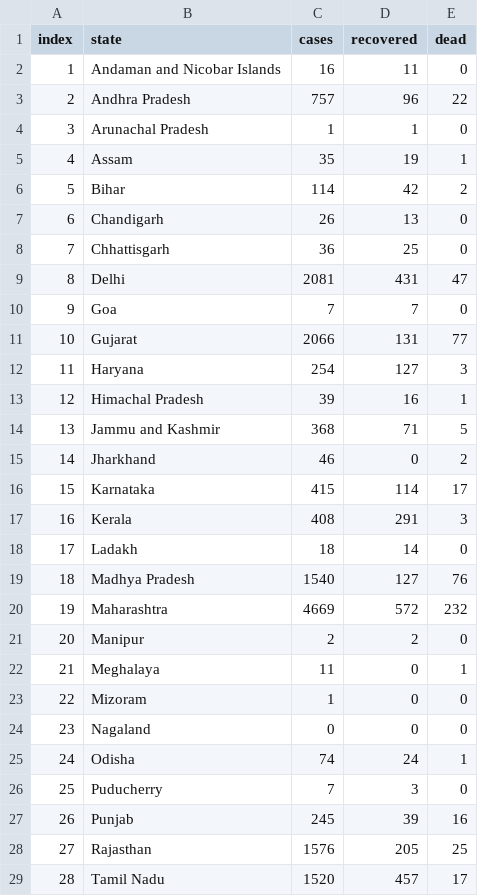
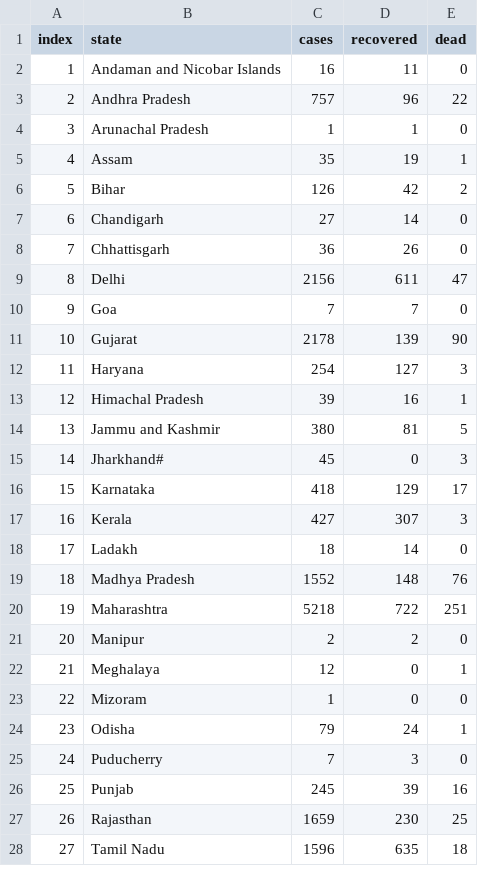
Before and after one commit to abhinavsri360/Web_scraper, a CSV file: cases.csv, drawn as a sheet; only a part is shown; removed rows and columns are numbered as before the commit, all else as after; the diff covers the shown part only; the diff names each change by its address in the sheet, - before the commit and + after, or states it on an @@ line.

Commit message:
data and indent update

```diff
--- a/cases.csv
+++ b/cases.csv
-C6 (cases): 114
+C6 (cases): 126
-C7 (cases): 26
+C7 (cases): 27
-D7 (recovered): 13
+D7 (recovered): 14
-D8 (recovered): 25
+D8 (recovered): 26
-C9 (cases): 2081
+C9 (cases): 2156
-D9 (recovered): 431
+D9 (recovered): 611
-C11 (cases): 2066
+C11 (cases): 2178
-D11 (recovered): 131
+D11 (recovered): 139
-E11 (dead): 77
+E11 (dead): 90
-C14 (cases): 368
+C14 (cases): 380
-D14 (recovered): 71
+D14 (recovered): 81
-row 15: 14 | Jharkhand | 46 | 0 | 2
+row 15: 14 | Jharkhand# | 45 | 0 | 3
-C16 (cases): 415
+C16 (cases): 418
-D16 (recovered): 114
+D16 (recovered): 129
-C17 (cases): 408
+C17 (cases): 427
-D17 (recovered): 291
+D17 (recovered): 307
-C19 (cases): 1540
+C19 (cases): 1552
-D19 (recovered): 127
+D19 (recovered): 148
-C20 (cases): 4669
+C20 (cases): 5218
-D20 (recovered): 572
+D20 (recovered): 722
-E20 (dead): 232
+E20 (dead): 251
-C22 (cases): 11
+C22 (cases): 12
-row 24: 23 | Nagaland | 0 | 0 | 0
@@ column A (index) renumbered from row 24 down @@
-C24 (cases): 74
+C24 (cases): 79
-C27 (cases): 1576
+C27 (cases): 1659
-D27 (recovered): 205
+D27 (recovered): 230
-C28 (cases): 1520
+C28 (cases): 1596
-D28 (recovered): 457
+D28 (recovered): 635
-E28 (dead): 17
+E28 (dead): 18
```
Also changed, not shown: 5 edited cells elsewhere in this file, 2 other files.
